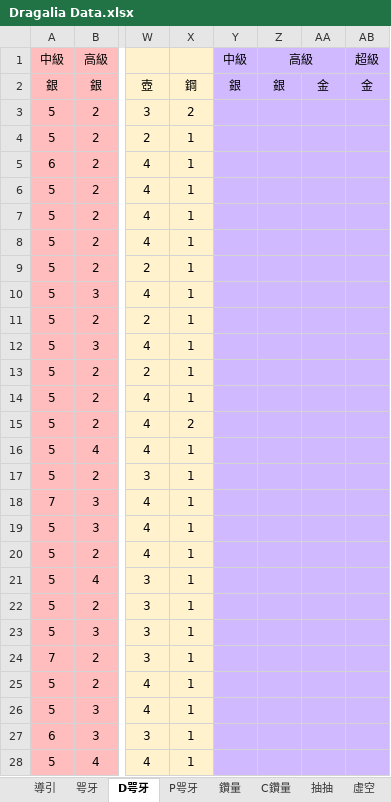
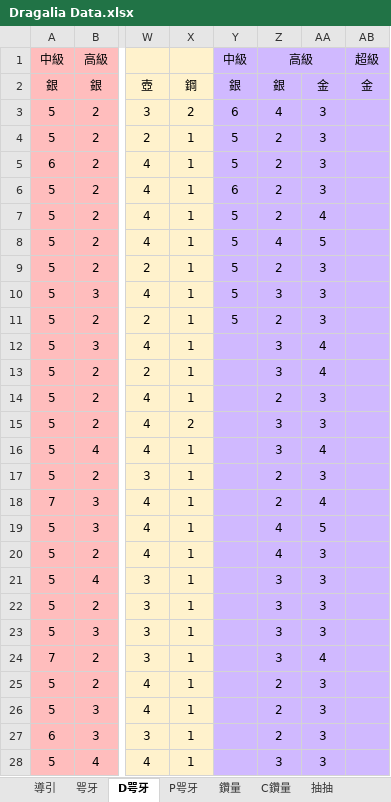
Before and after one commit to RaenonX-DL/dragalia-data-track, an Excel workbook: Dragalia Data.xlsx, sheet D咢牙, drawn as a sheet; only a part is shown, gaps mark what is left out; values as stored, in another font and other column widths than the file's, no borders; the diff covers the shown part only; the diff names each change by its address in the sheet, - before the commit and + after, or states it on an @@ line.

Commit message:
IMP - Misc

```diff
--- a/Dragalia Data.xlsx (sheet D咢牙)
+++ b/Dragalia Data.xlsx (sheet D咢牙)
@@ sheet tab hidden: 虛空 @@
-Y3: (empty)
+Y3: 6
-Z3: (empty)
+Z3: 4
-AA3:AA6: (empty)
+AA3:AA6: 3
-Y4:Y5: (empty)
+Y4:Y5: 5
-Z4:Z7: (empty)
+Z4:Z7: 2
-Y6: (empty)
+Y6: 6
-Y7:Y11: (empty)
+Y7:Y11: 5
-AA7: (empty)
+AA7: 4
-Z8: (empty)
+Z8: 4
-AA8: (empty)
+AA8: 5
-Z9: (empty)
+Z9: 2
-AA9:AA11: (empty)
+AA9:AA11: 3
-Z10: (empty)
+Z10: 3
-Z11: (empty)
+Z11: 2
-Z12:Z13: (empty)
+Z12:Z13: 3
-AA12:AA13: (empty)
+AA12:AA13: 4
-Z14: (empty)
+Z14: 2
-AA14:AA15: (empty)
+AA14:AA15: 3
-Z15:Z16: (empty)
+Z15:Z16: 3
-AA16: (empty)
+AA16: 4
-Z17:Z18: (empty)
+Z17:Z18: 2
-AA17: (empty)
+AA17: 3
-AA18: (empty)
+AA18: 4
-Z19:Z20: (empty)
+Z19:Z20: 4
-AA19: (empty)
+AA19: 5
-AA20:AA23: (empty)
+AA20:AA23: 3
-Z21:Z24: (empty)
+Z21:Z24: 3
-AA24: (empty)
+AA24: 4
-Z25:Z27: (empty)
+Z25:Z27: 2
-AA25:AA28: (empty)
+AA25:AA28: 3
-Z28: (empty)
+Z28: 3
```
Also changed, not shown: 645 edited cells elsewhere in this sheet, sheet 鑽量, sheet 咢牙, sheet P咢牙, sheet 抽抽, other sheet tabs, hidden cells, charts or pictures.
